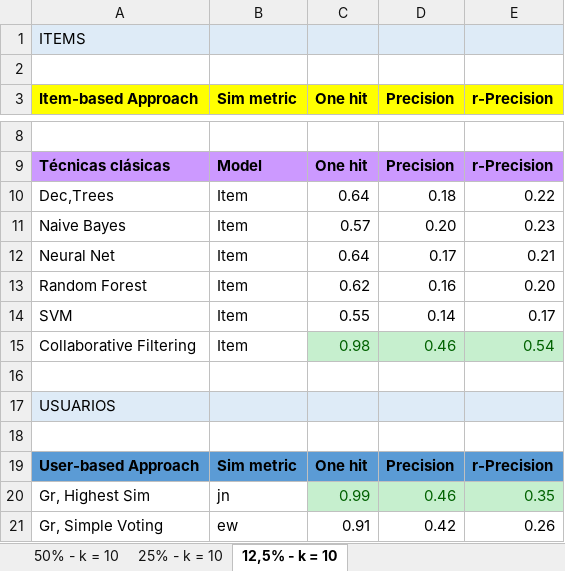
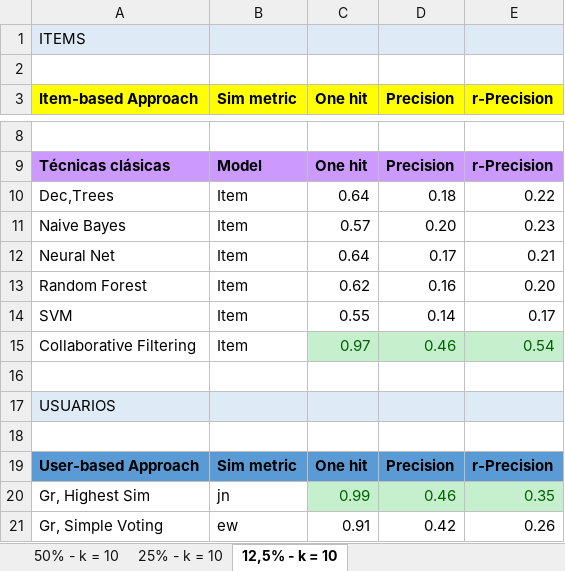
Before and after one commit to martcaro/Graph-Recommendations, an Excel workbook: results/best-results-k10.xlsx, sheet 12,5% - k = 10, drawn as a sheet; only a part is shown, gaps mark what is left out; values as stored, in another font and other column widths than the file's, no borders; the diff names each change by its address in the sheet, - before the commit and + after, or states it on an @@ line.

```diff
--- a/results/best-results-k10.xlsx (sheet 12,5% - k = 10)
+++ b/results/best-results-k10.xlsx (sheet 12,5% - k = 10)
-C15 (One hit): 0.98
+C15 (One hit): 0.97
```
Also changed, not shown: sheet 50% - k = 10, sheet 25% - k = 10.
